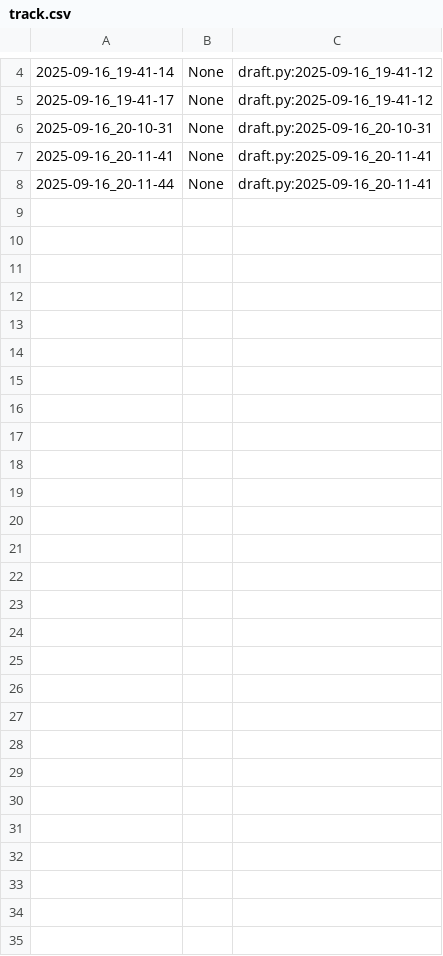
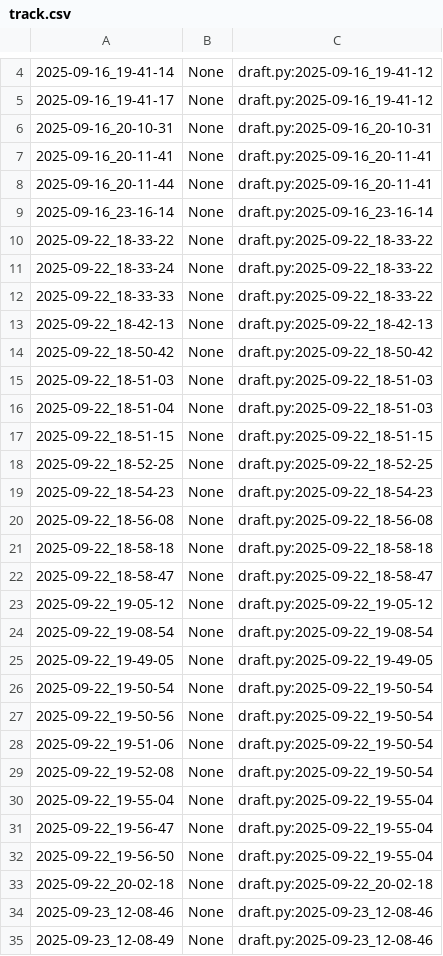
Before and after one commit to qxcode-course/poo-dd-cd-bloco-a-joao-helio-cpu, a CSV file: poo/.tko/track/toalha/track.csv, drawn as a sheet; only a part is shown, gaps mark what is left out.

Commit message:
Main Toalha quase Completo

```diff
--- a/poo/.tko/track/toalha/track.csv
+++ b/poo/.tko/track/toalha/track.csv
@@ -8 +8,28 @@
 2025-09-16_20-11-44,None,draft.py:2025-09-16_20-11-41
+2025-09-16_23-16-14,None,draft.py:2025-09-16_23-16-14
+2025-09-22_18-33-22,None,draft.py:2025-09-22_18-33-22
+2025-09-22_18-33-24,None,draft.py:2025-09-22_18-33-22
+2025-09-22_18-33-33,None,draft.py:2025-09-22_18-33-22
+2025-09-22_18-42-13,None,draft.py:2025-09-22_18-42-13
+2025-09-22_18-50-42,None,draft.py:2025-09-22_18-50-42
+2025-09-22_18-51-03,None,draft.py:2025-09-22_18-51-03
+2025-09-22_18-51-04,None,draft.py:2025-09-22_18-51-03
+2025-09-22_18-51-15,None,draft.py:2025-09-22_18-51-15
+2025-09-22_18-52-25,None,draft.py:2025-09-22_18-52-25
+2025-09-22_18-54-23,None,draft.py:2025-09-22_18-54-23
+2025-09-22_18-56-08,None,draft.py:2025-09-22_18-56-08
+2025-09-22_18-58-18,None,draft.py:2025-09-22_18-58-18
+2025-09-22_18-58-47,None,draft.py:2025-09-22_18-58-47
+2025-09-22_19-05-12,None,draft.py:2025-09-22_19-05-12
+2025-09-22_19-08-54,None,draft.py:2025-09-22_19-08-54
+2025-09-22_19-49-05,None,draft.py:2025-09-22_19-49-05
+2025-09-22_19-50-54,None,draft.py:2025-09-22_19-50-54
+2025-09-22_19-50-56,None,draft.py:2025-09-22_19-50-54
+2025-09-22_19-51-06,None,draft.py:2025-09-22_19-50-54
+2025-09-22_19-52-08,None,draft.py:2025-09-22_19-50-54
+2025-09-22_19-55-04,None,draft.py:2025-09-22_19-55-04
+2025-09-22_19-56-47,None,draft.py:2025-09-22_19-55-04
+2025-09-22_19-56-50,None,draft.py:2025-09-22_19-55-04
+2025-09-22_20-02-18,None,draft.py:2025-09-22_20-02-18
+2025-09-23_12-08-46,None,draft.py:2025-09-23_12-08-46
+2025-09-23_12-08-49,None,draft.py:2025-09-23_12-08-46
```
Also changed, not shown: 8 other files.
